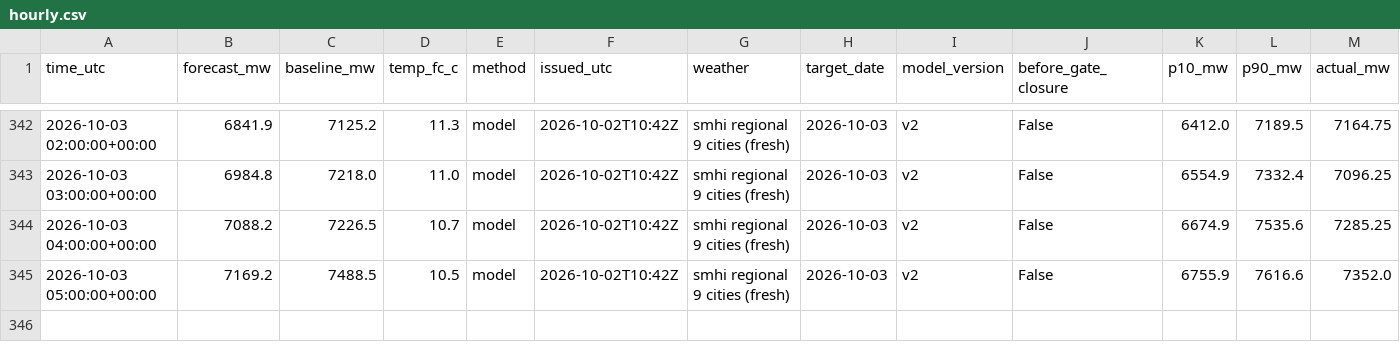
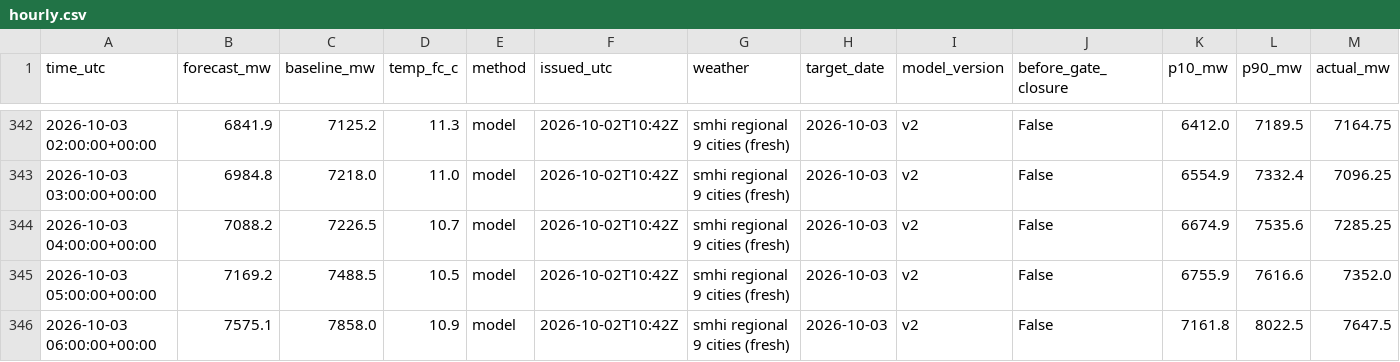
Before and after one commit to MindisBlank/SE3_DayAheadLoadForecast, a CSV file: scores/hourly.csv, drawn as a sheet; only a part is shown, gaps mark what is left out; rows hold the shown columns only; the diff names each change by its address in the sheet, - before the commit and + after, or states it on an @@ line.

```diff
--- a/scores/hourly.csv
+++ b/scores/hourly.csv
+row 346: 2026-10-03 06:00:00+00:00 | 7575.1 | 7858.0 | 10.9 | model | 2026-10-02T10:42Z | smhi regional 9 cities (fresh) | 2026-10-03 | v2 | False | 7161.8 | 8022.5 | 7647.5
```
Also changed, not shown: forecasts/run_log.csv, 11 other files.
